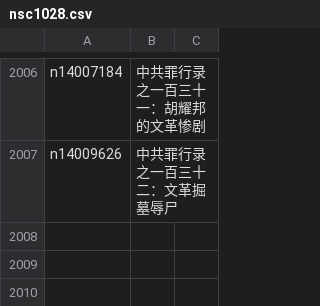
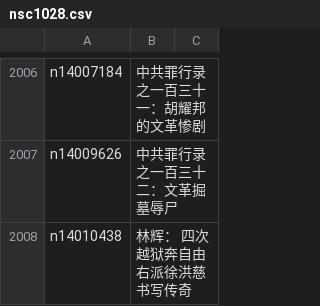
Before and after one commit to epic-marker/epoch-comment, a CSV file: indexes/nsc1028.csv, drawn as a sheet; only a part is shown, gaps mark what is left out.

```diff
--- a/indexes/nsc1028.csv
+++ b/indexes/nsc1028.csv
@@ -2007 +2007,2 @@ n14007184,中共罪行录之一百三十一：胡耀邦的文革惨剧
 n14009626,中共罪行录之一百三十二：文革掘墓辱尸
+n14010438,林辉： 四次越狱奔自由 右派徐洪慈书写传奇
```
Also changed, not shown: indexes/nsc1025.csv, indexes/nsc1035.csv, 24 other files.
